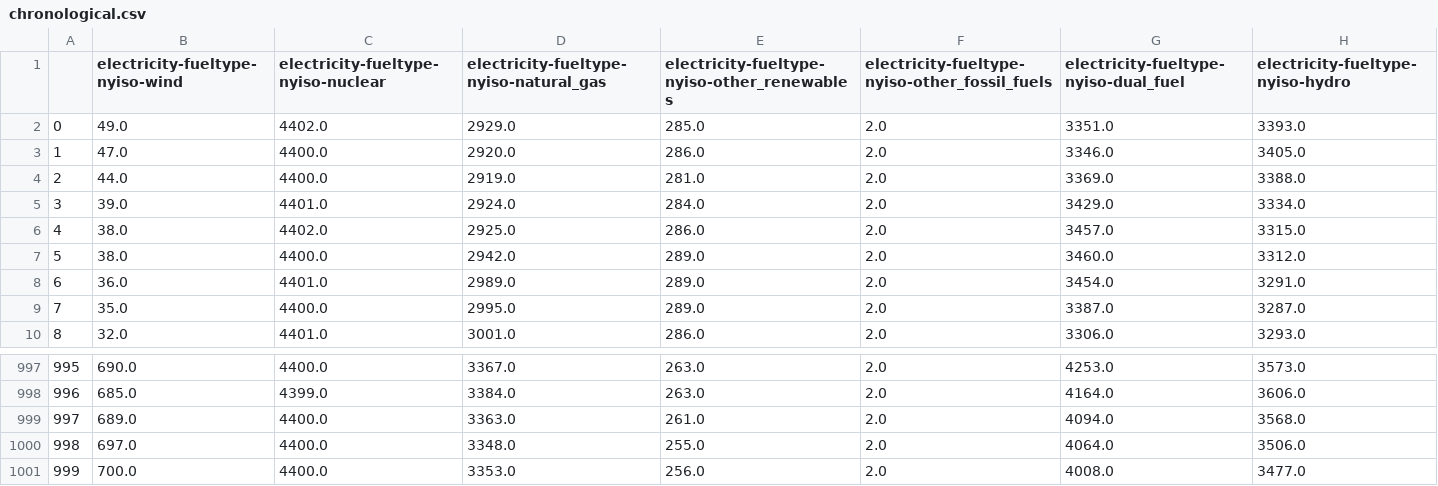
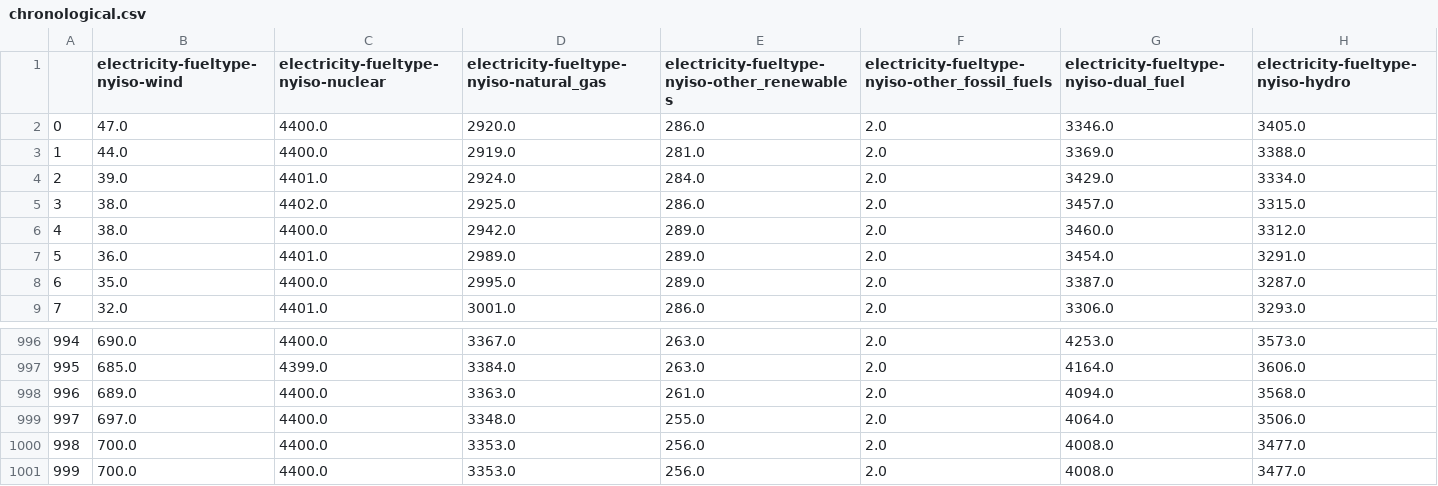
Before and after one commit to EricZLou/microactors-causality, a CSV file: data/electricity-fueltype-nyiso-dual_fuel/chronological.csv, drawn as a sheet; only a part is shown, gaps mark what is left out; removed rows and columns are numbered as before the commit, all else as after; the diff names each change by its address in the sheet, - before the commit and + after, or states it on an @@ line.

```diff
--- a/data/electricity-fueltype-nyiso-dual_fuel/chronological.csv
+++ b/data/electricity-fueltype-nyiso-dual_fuel/chronological.csv
-row 2: 0 | 49.0 | 4402.0 | 2929.0 | 285.0 | 2.0 | 3351.0 | 3393.0
@@ column A renumbered between rows 2 and 1000 @@
+row 1001: 999 | 700.0 | 4400.0 | 3353.0 | 256.0 | 2.0 | 4008.0 | 3477.0
```
Also changed, not shown: data/btc_aud/chronological.csv, data/c5_cardano/chronological.csv, 22 other files.
